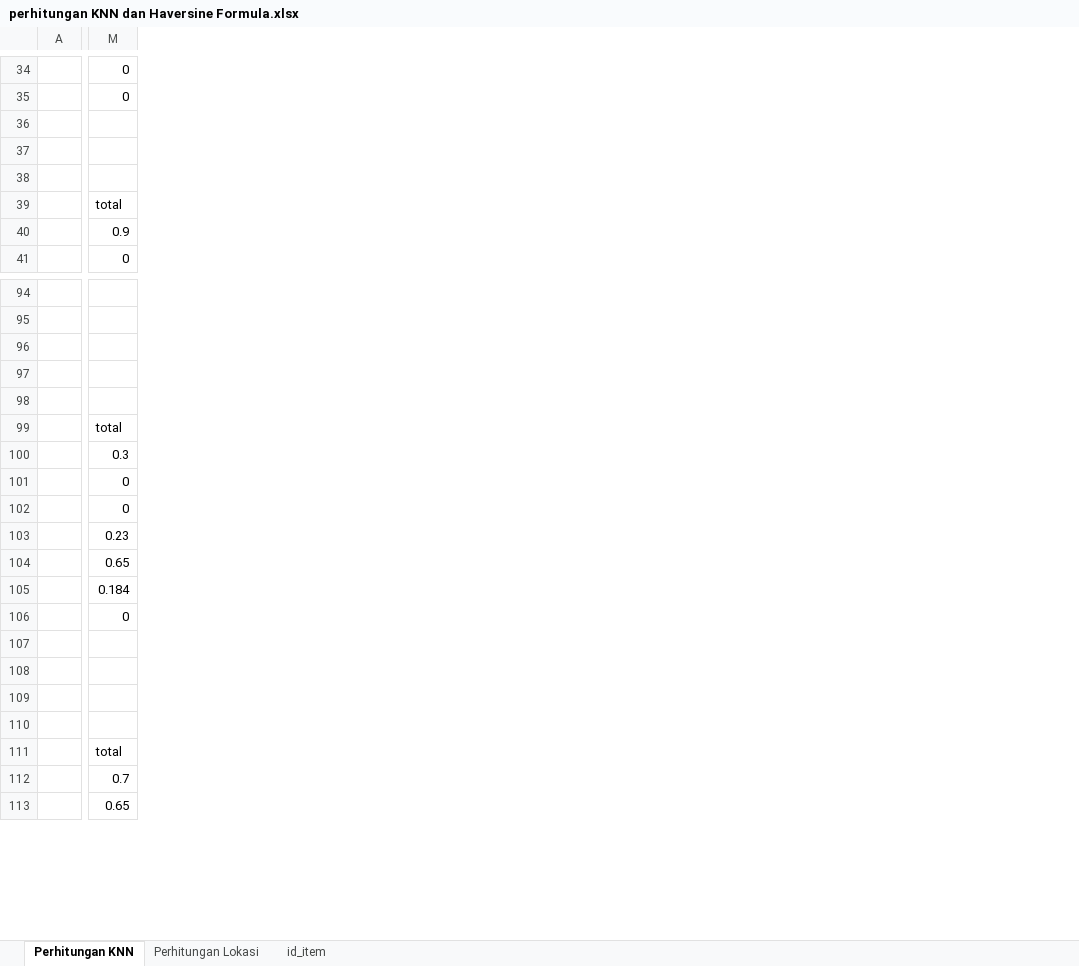
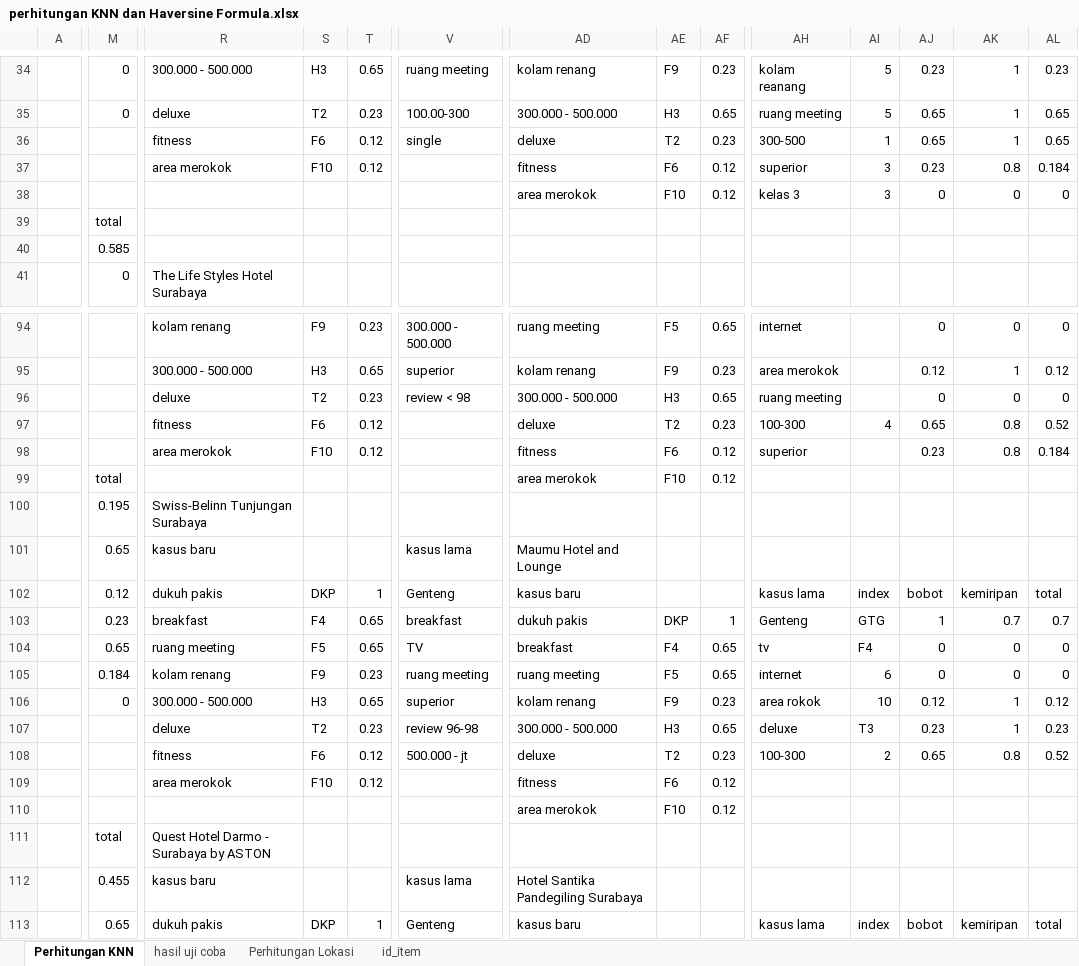
Before and after one commit to agungmuliawan/thesisku, an Excel workbook: perhitungan/perhitungan KNN dan Haversine Formula.xlsx, sheet Perhitungan KNN, drawn as a sheet; only a part is shown, gaps mark what is left out; values as stored, in another font and other column widths than the file's, no borders; rows hold the shown columns only; the diff covers the shown part only; the diff names each change by its address in the sheet, - before the commit and + after, or states it on an @@ line.

```diff
--- a/perhitungan/perhitungan KNN dan Haversine Formula.xlsx (sheet Perhitungan KNN)
+++ b/perhitungan/perhitungan KNN dan Haversine Formula.xlsx (sheet Perhitungan KNN)
+sheet tab: hasil uji coba
+column R, rows 34-41: 300.000 - 500.000 | deluxe | fitness | area merokok |  |  |  | The Life Styles Hotel Surabaya; rows 94-113: kolam renang | 300.000 - 500.000 | deluxe | fitness | area merokok |  | Swiss-Belinn Tunjungan Surabaya | kasus baru | dukuh pakis | breakfast | ruang meeting | kolam renang | 300.000 - 500.000 | deluxe | fitness | area merokok |  | Quest Hotel Darmo - Surabaya by ASTON | kasus baru | dukuh pakis
+column S, rows 34-37: H3 | T2 | F6 | F10; rows 94-113: F9 | H3 | T2 | F6 | F10 |  |  |  | DKP | F4 | F5 | F9 | H3 | T2 | F6 | F10 |  |  |  | DKP
+column T, rows 34-37: 0.65 | 0.23 | 0.12 | 0.12; rows 94-113: 0.23 | 0.65 | 0.23 | 0.12 | 0.12 |  |  |  | 1 | 0.65 | 0.65 | 0.23 | 0.65 | 0.23 | 0.12 | 0.12 |  |  |  | 1
+column V, rows 34-36: ruang meeting | 100.00-300 | single; rows 94-113: 300.000 - 500.000 | superior | review < 98 |  |  |  |  | kasus lama | Genteng | breakfast | TV | ruang meeting | superior | review 96-98 | 500.000 - jt |  |  |  | kasus lama | Genteng
+column AD, rows 34-38: kolam renang | 300.000 - 500.000 | deluxe | fitness | area merokok; rows 94-113: ruang meeting | kolam renang | 300.000 - 500.000 | deluxe | fitness | area merokok |  | Maumu Hotel and Lounge | kasus baru | dukuh pakis | breakfast | ruang meeting | kolam renang | 300.000 - 500.000 | deluxe | fitness | area merokok |  | Hotel Santika Pandegiling Surabaya | kasus baru
+column AE, rows 34-38: F9 | H3 | T2 | F6 | F10; rows 94-110: F5 | F9 | H3 | T2 | F6 | F10 |  |  |  | DKP | F4 | F5 | F9 | H3 | T2 | F6 | F10
+column AF, rows 34-38: 0.23 | 0.65 | 0.23 | 0.12 | 0.12; rows 94-110: 0.65 | 0.23 | 0.65 | 0.23 | 0.12 | 0.12 |  |  |  | 1 | 0.65 | 0.65 | 0.23 | 0.65 | 0.23 | 0.12 | 0.12
+column AH, rows 34-38: kolam reanang | ruang meeting | 300-500 | superior | kelas 3; rows 94-113: internet | area merokok | ruang meeting | 100-300 | superior |  |  |  | kasus lama | Genteng | tv | internet | area rokok | deluxe | 100-300 |  |  |  |  | kasus lama
+column AI, rows 34-38: 5 | 5 | 1 | 3 | 3; rows 97-113: 4 |  |  |  |  | index | GTG | F4 | 6 | 10 | T3 | 2 |  |  |  |  | index
+column AJ, rows 34-38: 0.23 | 0.65 | 0.65 | 0.23 | 0; rows 94-113: 0 | 0.12 | 0 | 0.65 | 0.23 |  |  |  | bobot | 1 | 0 | 0 | 0.12 | 0.23 | 0.65 |  |  |  |  | bobot
+column AK, rows 34-38: 1 | 1 | 1 | 0.8 | 0; rows 94-113: 0 | 1 | 0 | 0.8 | 0.8 |  |  |  | kemiripan | 0.7 | 0 | 0 | 1 | 1 | 0.8 |  |  |  |  | kemiripan
+column AL, rows 34-38: 0.23 | 0.65 | 0.65 | 0.184 | 0; rows 94-113: 0 | 0.12 | 0 | 0.52 | 0.184 |  |  |  | total | 0.7 | 0 | 0 | 0.12 | 0.23 | 0.52 |  |  |  |  | total
-row 36: (empty)
+row 36:  |  | fitness | F6 | 0.12 | single | deluxe | T2 | 0.23 | 300-500 | 1 | 0.65 | 1 | 0.65
-row 37: (empty)
+row 37:  |  | area merokok | F10 | 0.12 |  | fitness | F6 | 0.12 | superior | 3 | 0.23 | 0.8 | 0.184
-M40: 0.9
+M40: 0.585
-row 96: (empty)
+row 96:  |  | deluxe | T2 | 0.23 | review < 98 | 300.000 - 500.000 | H3 | 0.65 | ruang meeting |  | 0 | 0 | 0
-row 97: (empty)
+row 97:  |  | fitness | F6 | 0.12 |  | deluxe | T2 | 0.23 | 100-300 | 4 | 0.65 | 0.8 | 0.52
-M100: 0.3
+M100: 0.195
-M101: 0
+M101: 0.65
-M102: 0
+M102: 0.12
-row 108: (empty)
+row 108:  |  | fitness | F6 | 0.12 | 500.000 - jt | deluxe | T2 | 0.23 | 100-300 | 2 | 0.65 | 0.8 | 0.52
-row 109: (empty)
+row 109:  |  | area merokok | F10 | 0.12 |  | fitness | F6 | 0.12
-M112: 0.7
+M112: 0.455
```
Also changed, not shown: 29 added rows, 14 added columns, 1 removed column and 142 edited cells elsewhere in this sheet, sheet Perhitungan Lokasi, sheet id_item, formulas that keep their value, 31 other files.
